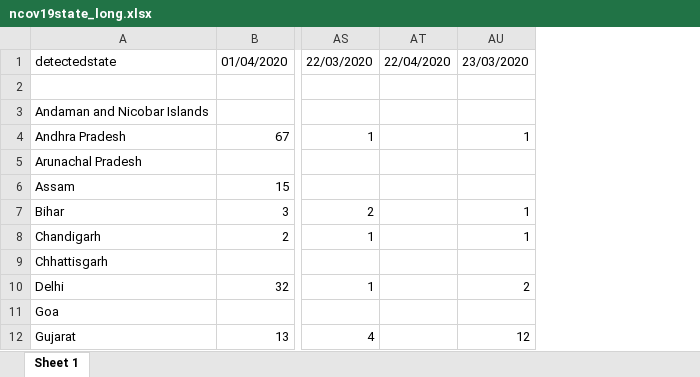
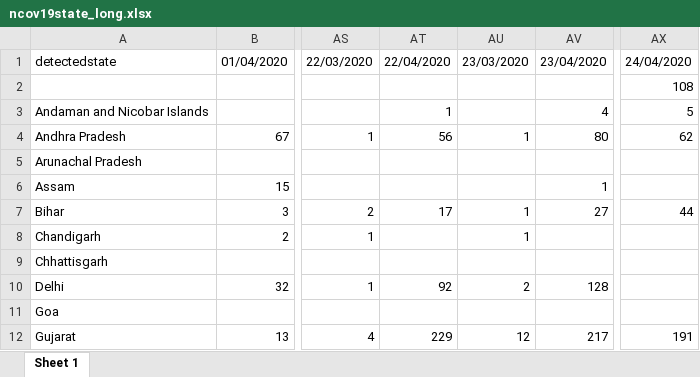
Before and after one commit to mrinal000/covid19_india_data, an Excel workbook: covid19_data/excel/state/ncov19state_long.xlsx, sheet Sheet 1, drawn as a sheet; only a part is shown, gaps mark what is left out; values as stored, in another font and other column widths than the file's, no borders; removed rows and columns are numbered as before the commit, all else as after; the diff names each change by its address in the sheet, - before the commit and + after, or states it on an @@ line.

```diff
--- a/covid19_data/excel/state/ncov19state_long.xlsx (sheet Sheet 1)
+++ b/covid19_data/excel/state/ncov19state_long.xlsx (sheet Sheet 1)
-column AT, row 1: 22/04/2020
+column AT, rows 1-12: 22/04/2020 |  | 1 | 56 |  |  | 17 |  |  | 92 |  | 229
+column AV, rows 1-12: 23/04/2020 |  | 4 | 80 |  | 1 | 27 |  |  | 128 |  | 217
+column AX, rows 1-12: 24/04/2020 | 108 | 5 | 62 |  |  | 44 |  |  |  |  | 191
```
Also changed, not shown: covid19_data/excel/individual/ncov19individual_clean.xlsx, covid19_data/excel/national_timeseries/ncov19india_timeserise.xlsx, 2 other files.
